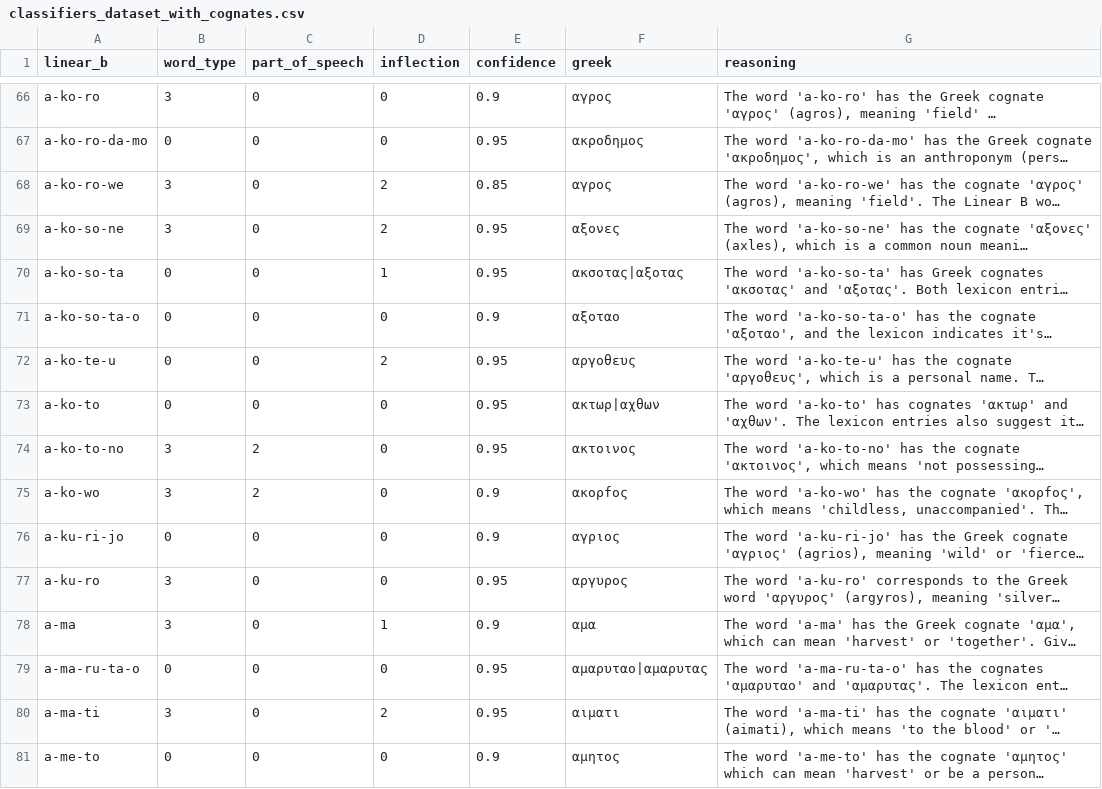
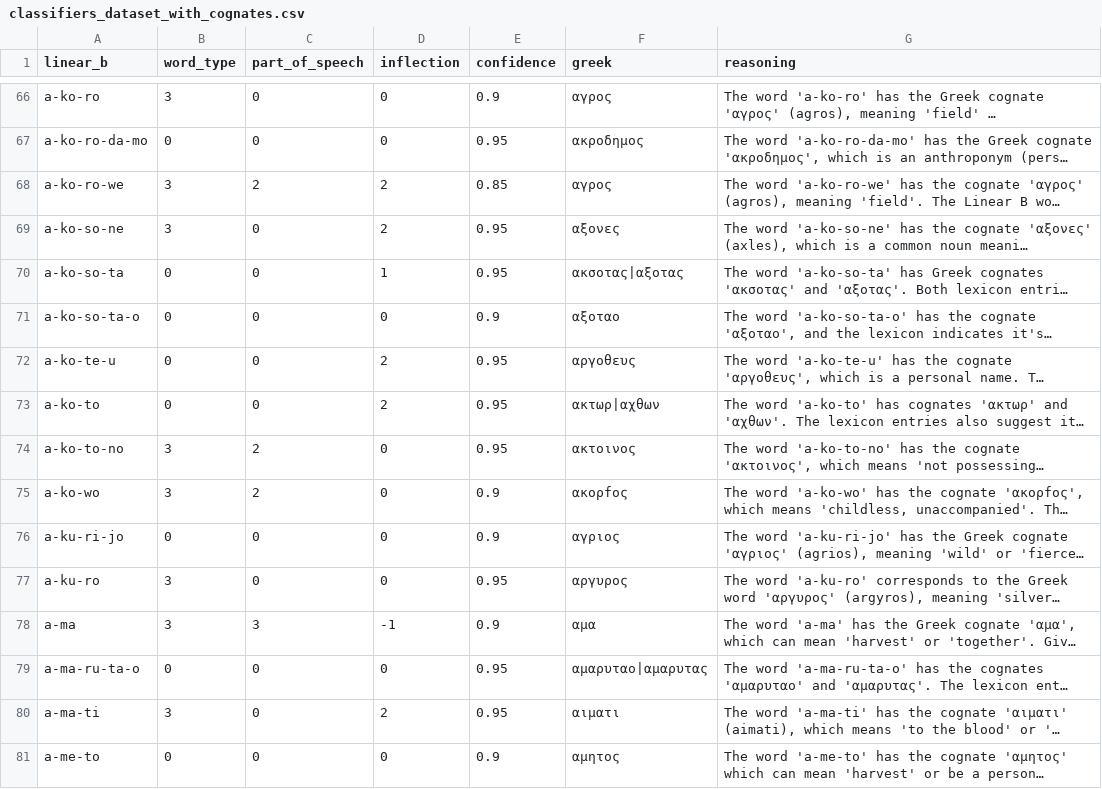
Before and after one commit to SirAlex01/LALB-DM-Project, a CSV file: classifiers_dataset_with_cognates.csv, drawn as a sheet; only a part is shown, gaps mark what is left out; long unchanged cells end in …; the diff covers the shown part only; the diff names each change by its address in the sheet, - before the commit and + after, or states it on an @@ line.

```diff
--- a/classifiers_dataset_with_cognates.csv
+++ b/classifiers_dataset_with_cognates.csv
-C68 (part_of_speech): 0
+C68 (part_of_speech): 2
-D73 (inflection): 0
+D73 (inflection): 2
-C78 (part_of_speech): 0
+C78 (part_of_speech): 3
-D78 (inflection): 1
+D78 (inflection): -1
```
Also changed, not shown: 36 edited cells elsewhere in this file, 12 other files.
